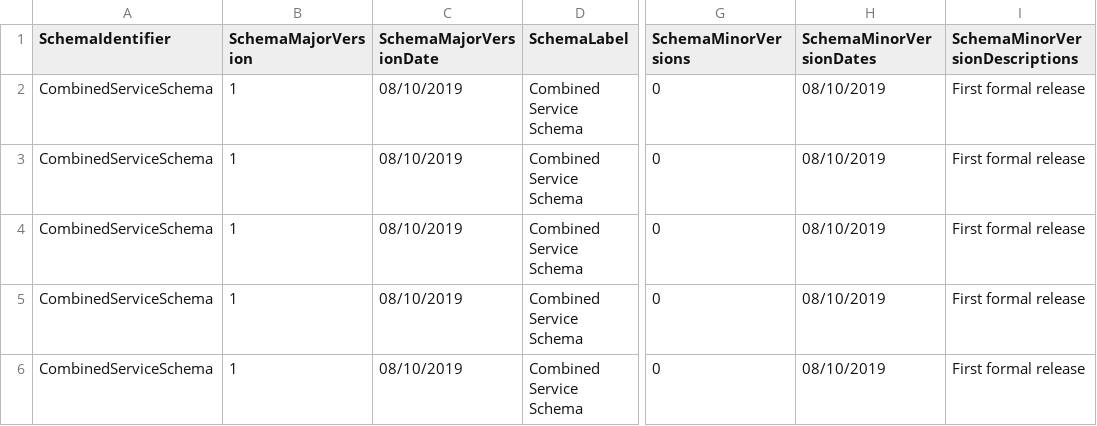
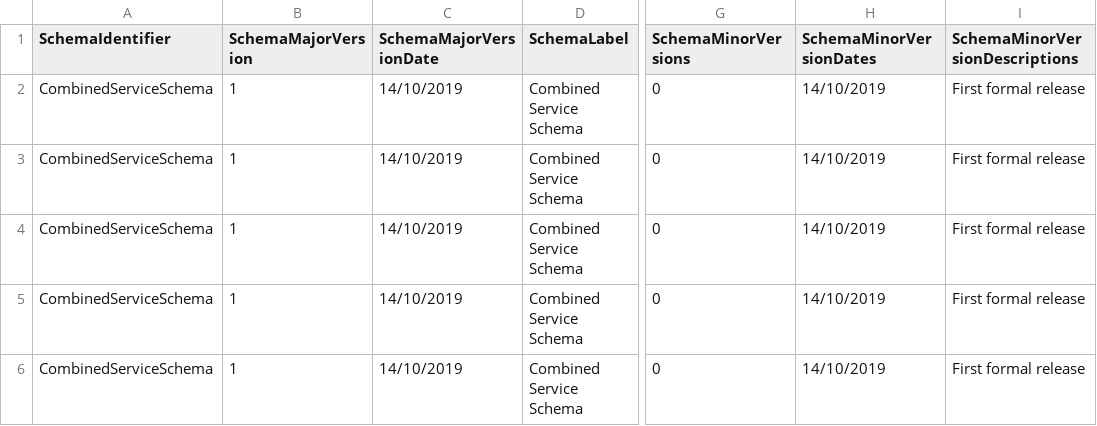
Before and after one commit to OpenReferralUK/human-services, a CSV file: Schemas/location.schema.csv, drawn as a sheet; only a part is shown, gaps mark what is left out; the diff names each change by its address in the sheet, - before the commit and + after, or states it on an @@ line.

```diff
--- a/Schemas/location.schema.csv
+++ b/Schemas/location.schema.csv
-C2:C6 (SchemaMajorVersionDate): 08/10/2019
+C2:C6 (SchemaMajorVersionDate): 14/10/2019
-H2:H6 (SchemaMinorVersionDates): 08/10/2019
+H2:H6 (SchemaMinorVersionDates): 14/10/2019
```
Also changed, not shown: Schemas/location.schema.verbose.csv, Schemas/organization.schema.csv, 19 other files.
